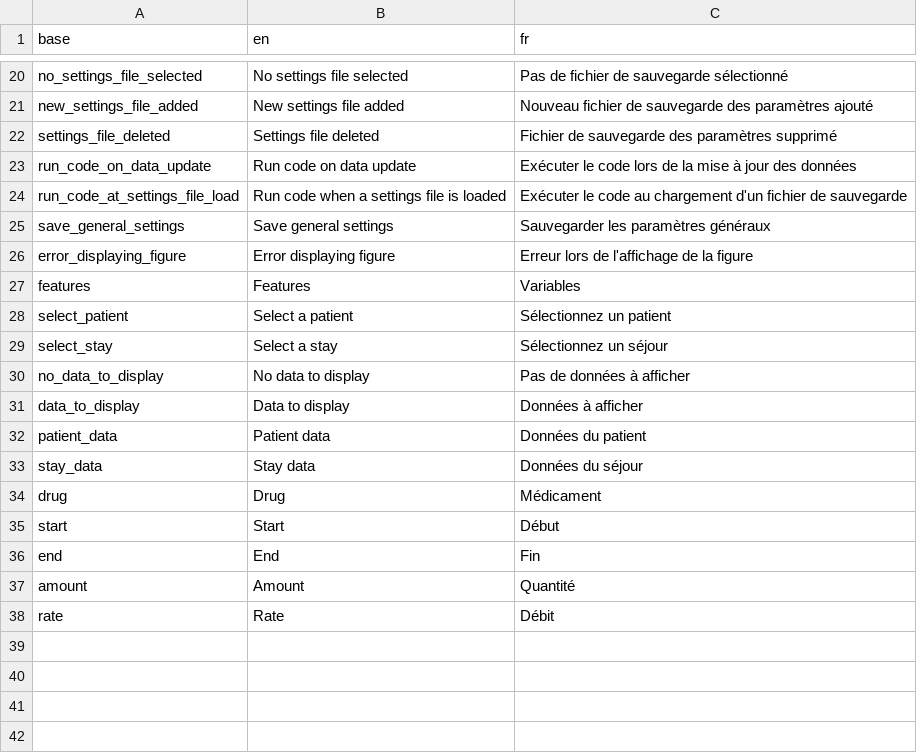
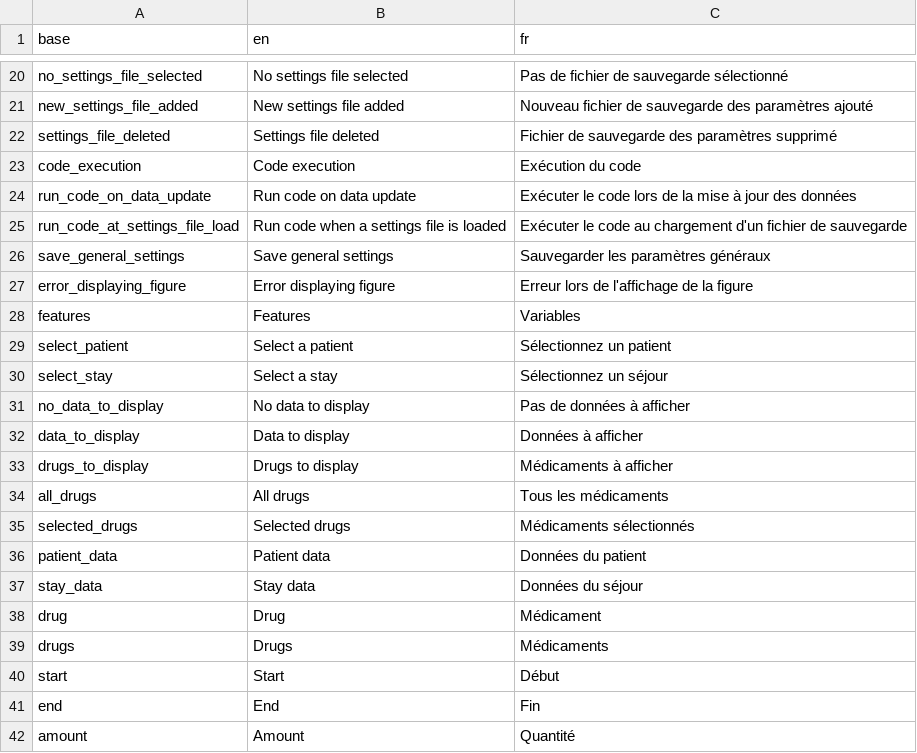
Before and after one commit to BorisDelange/LinkR-content, a CSV file: plugins/prescriptions-b3b98d5fbcc1c9e368614fb8e92c9c022f9ce10a59b8fa995dde3047245f063e/translations.csv, drawn as a sheet; only a part is shown, gaps mark what is left out; the shorter side is filled out with more unchanged rows; the diff names each change by its address in the sheet, - before the commit and + after, or states it on an @@ line.

```diff
--- a/plugins/prescriptions-b3b98d5fbcc1c9e368614fb8e92c9c022f9ce10a59b8fa995dde3047245f063e/translations.csv
+++ b/plugins/prescriptions-b3b98d5fbcc1c9e368614fb8e92c9c022f9ce10a59b8fa995dde3047245f063e/translations.csv
+row 23: code_execution | Code execution | Exécution du code
+row 33: drugs_to_display | Drugs to display | Médicaments à afficher
+row 34: all_drugs | All drugs | Tous les médicaments
+row 35: selected_drugs | Selected drugs | Médicaments sélectionnés
+row 39: drugs | Drugs | Médicaments
```
Also changed, not shown: 9 other files.
